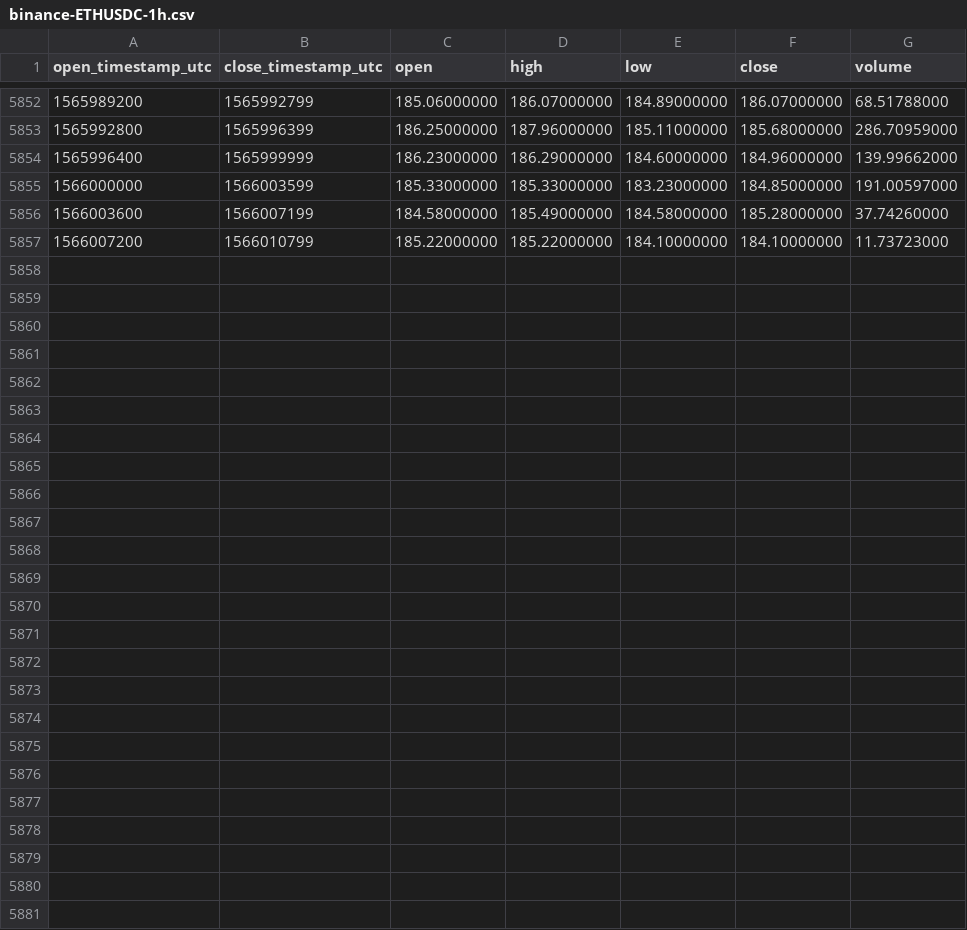
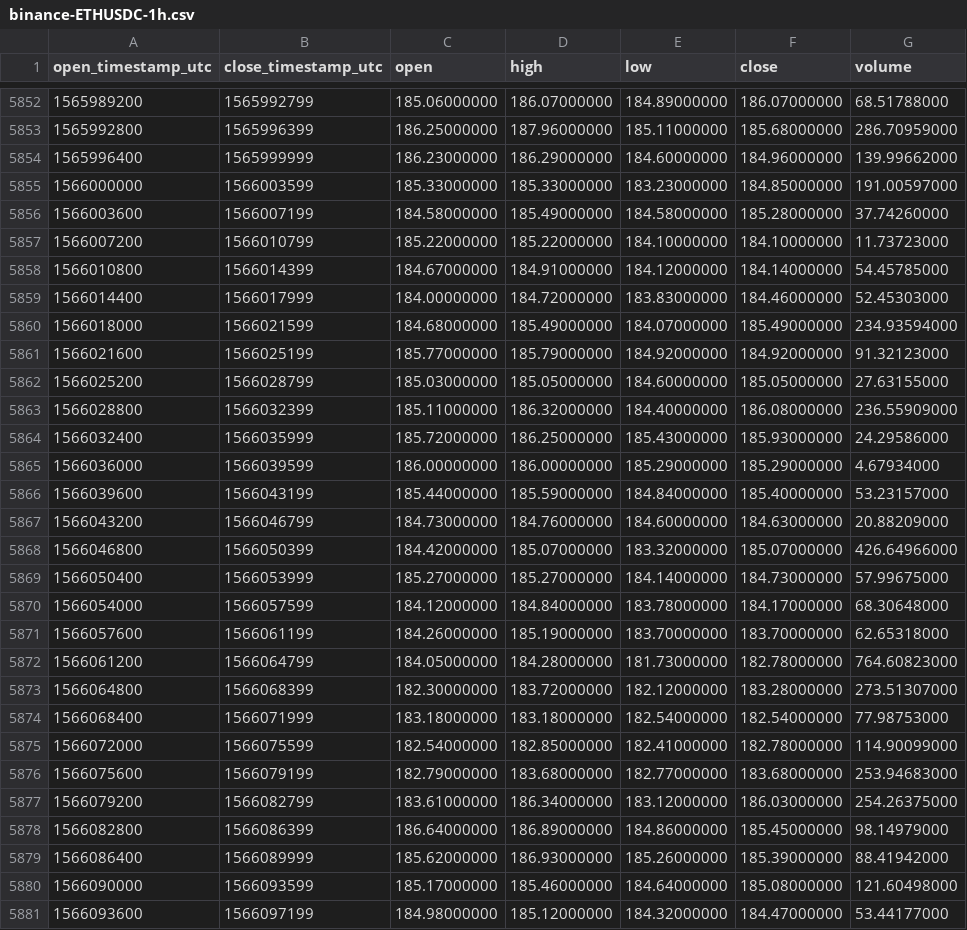
Before and after one commit to cryptobigbro/binance-ETHUSDC, a CSV file: binance-ETHUSDC-1h.csv, drawn as a sheet; only a part is shown, gaps mark what is left out.

Commit message:
Update OHLCV data.

```diff
--- a/binance-ETHUSDC-1h.csv
+++ b/binance-ETHUSDC-1h.csv
@@ -5857 +5857,25 @@ open_timestamp_utc,close_timestamp_utc,open,high,low,close,volume
 1566007200,1566010799,185.22000000,185.22000000,184.10000000,184.10000000,11.73723000
+1566010800,1566014399,184.67000000,184.91000000,184.12000000,184.14000000,54.45785000
+1566014400,1566017999,184.00000000,184.72000000,183.83000000,184.46000000,52.45303000
+1566018000,1566021599,184.68000000,185.49000000,184.07000000,185.49000000,234.93594000
+1566021600,1566025199,185.77000000,185.79000000,184.92000000,184.92000000,91.32123000
+1566025200,1566028799,185.03000000,185.05000000,184.60000000,185.05000000,27.63155000
+1566028800,1566032399,185.11000000,186.32000000,184.40000000,186.08000000,236.55909000
+1566032400,1566035999,185.72000000,186.25000000,185.43000000,185.93000000,24.29586000
+1566036000,1566039599,186.00000000,186.00000000,185.29000000,185.29000000,4.67934000
+1566039600,1566043199,185.44000000,185.59000000,184.84000000,185.40000000,53.23157000
+1566043200,1566046799,184.73000000,184.76000000,184.60000000,184.63000000,20.88209000
+1566046800,1566050399,184.42000000,185.07000000,183.32000000,185.07000000,426.64966000
+1566050400,1566053999,185.27000000,185.27000000,184.14000000,184.73000000,57.99675000
+1566054000,1566057599,184.12000000,184.84000000,183.78000000,184.17000000,68.30648000
+1566057600,1566061199,184.26000000,185.19000000,183.70000000,183.70000000,62.65318000
+1566061200,1566064799,184.05000000,184.28000000,181.73000000,182.78000000,764.60823000
+1566064800,1566068399,182.30000000,183.72000000,182.12000000,183.28000000,273.51307000
+1566068400,1566071999,183.18000000,183.18000000,182.54000000,182.54000000,77.98753000
+1566072000,1566075599,182.54000000,182.85000000,182.41000000,182.78000000,114.90099000
+1566075600,1566079199,182.79000000,183.68000000,182.77000000,183.68000000,253.94683000
+1566079200,1566082799,183.61000000,186.34000000,183.12000000,186.03000000,254.26375000
+1566082800,1566086399,186.64000000,186.89000000,184.86000000,185.45000000,98.14979000
+1566086400,1566089999,185.62000000,186.93000000,185.26000000,185.39000000,88.41942000
+1566090000,1566093599,185.17000000,185.46000000,184.64000000,185.08000000,121.60498000
+1566093600,1566097199,184.98000000,185.12000000,184.32000000,184.47000000,53.44177000
```
Also changed, not shown: binance-ETHUSDC-1d.csv.
